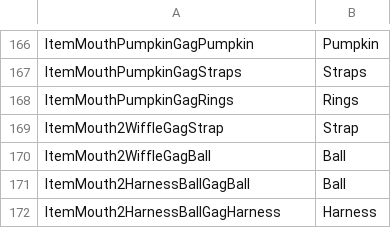
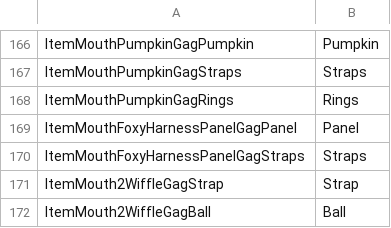
Before and after one commit to elliesec/Bondage-College, a CSV file: BondageClub/Assets/Female3DCG/LayerNames.csv, drawn as a sheet; only a part is shown, gaps mark what is left out; the shorter side is filled out with more unchanged rows; the diff names each change by its address in the sheet, - before the commit and + after, or states it on an @@ line.

Commit message:
Foxy Harness Panel Gag

```diff
--- a/BondageClub/Assets/Female3DCG/LayerNames.csv
+++ b/BondageClub/Assets/Female3DCG/LayerNames.csv
+row 169: ItemMouthFoxyHarnessPanelGagPanel | Panel
+row 170: ItemMouthFoxyHarnessPanelGagStraps | Straps
```
Also changed, not shown: 4 other files.
